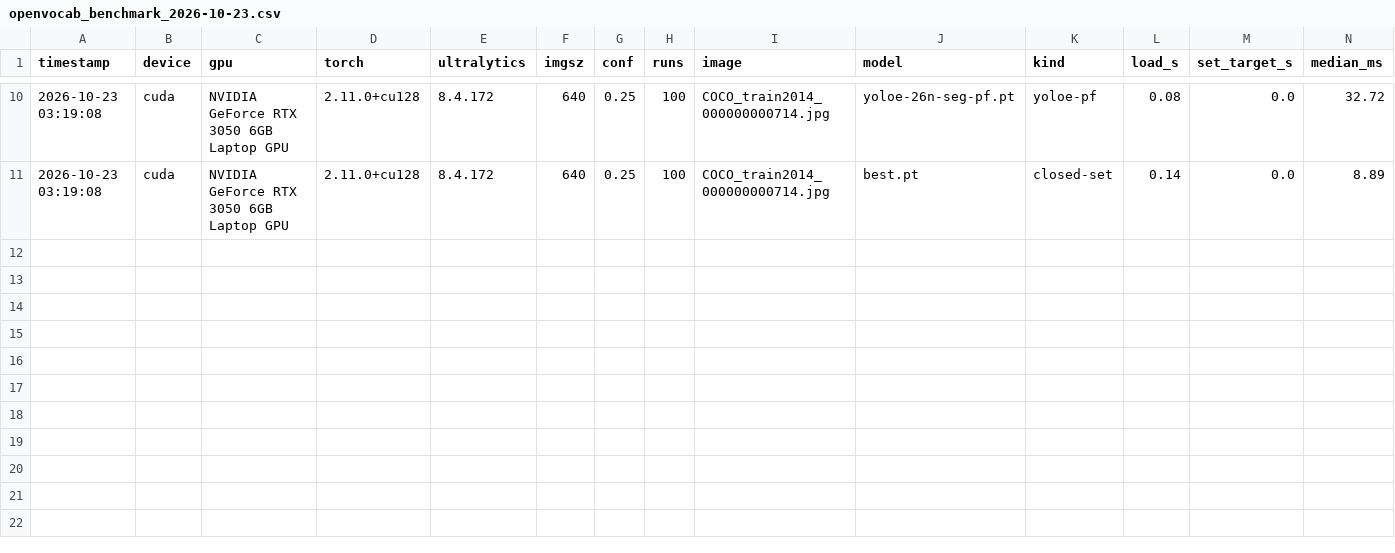
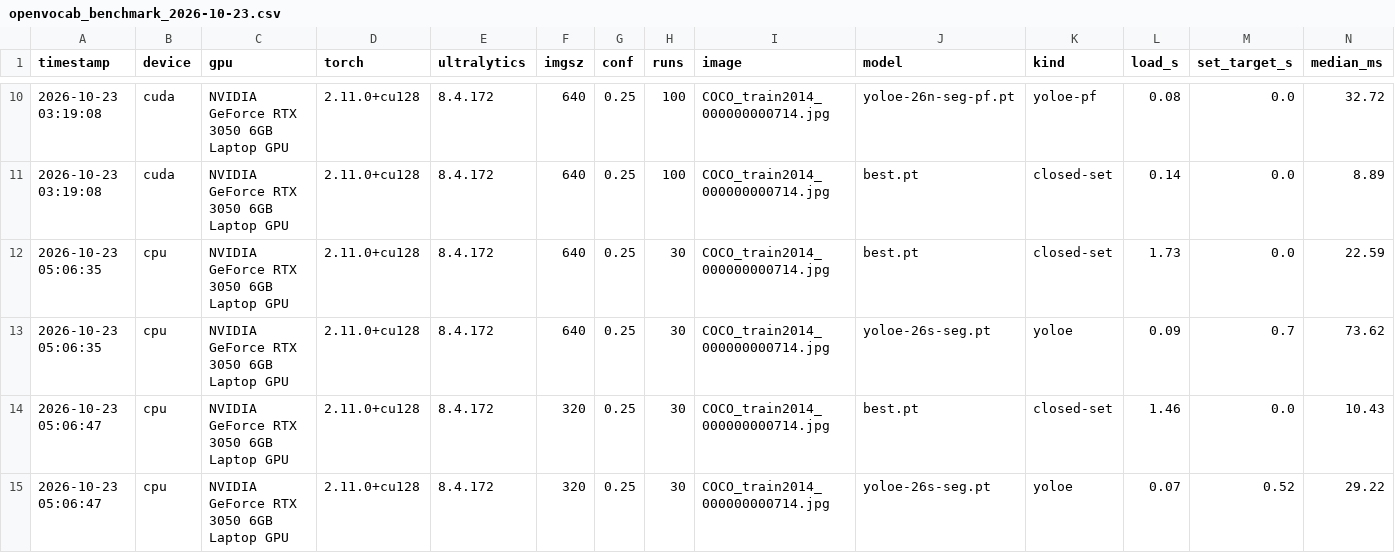
Before and after one commit to rachitgrg/NLP-research, a CSV file: module2_vision/tools/results/openvocab_benchmark_2026-10-23.csv, drawn as a sheet; only a part is shown, gaps mark what is left out; rows hold the shown columns only; the diff names each change by its address in the sheet, - before the commit and + after, or states it on an @@ line.

```diff
--- a/module2_vision/tools/results/openvocab_benchmark_2026-10-23.csv
+++ b/module2_vision/tools/results/openvocab_benchmark_2026-10-23.csv
+row 12: 2026-10-23 05:06:35 | cpu | NVIDIA GeForce RTX 3050 6GB Laptop GPU | 2.11.0+cu128 | 8.4.172 | 640 | 0.25 | 30 | COCO_train2014_000000000714.jpg | best.pt | closed-set | 1.73 | 0.0 | 22.59
+row 13: 2026-10-23 05:06:35 | cpu | NVIDIA GeForce RTX 3050 6GB Laptop GPU | 2.11.0+cu128 | 8.4.172 | 640 | 0.25 | 30 | COCO_train2014_000000000714.jpg | yoloe-26s-seg.pt | yoloe | 0.09 | 0.7 | 73.62
+row 14: 2026-10-23 05:06:47 | cpu | NVIDIA GeForce RTX 3050 6GB Laptop GPU | 2.11.0+cu128 | 8.4.172 | 320 | 0.25 | 30 | COCO_train2014_000000000714.jpg | best.pt | closed-set | 1.46 | 0.0 | 10.43
+row 15: 2026-10-23 05:06:47 | cpu | NVIDIA GeForce RTX 3050 6GB Laptop GPU | 2.11.0+cu128 | 8.4.172 | 320 | 0.25 | 30 | COCO_train2014_000000000714.jpg | yoloe-26s-seg.pt | yoloe | 0.07 | 0.52 | 29.22
```
Also changed, not shown: 22 other files.
